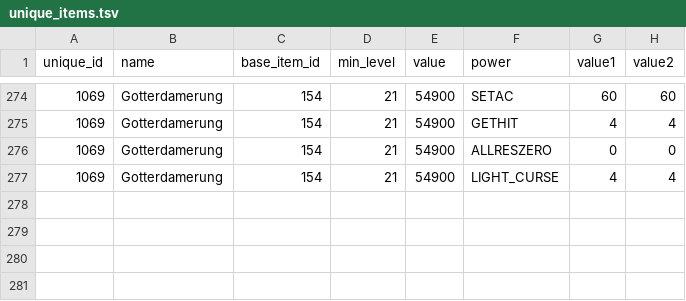
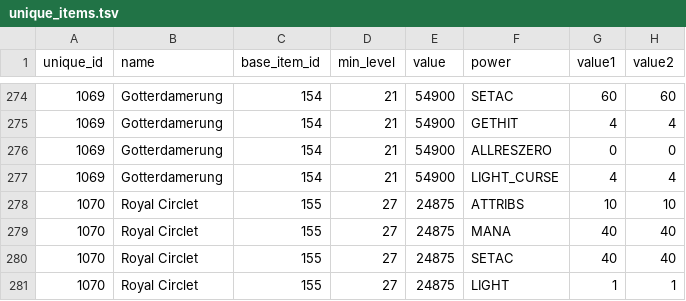
Before and after one commit to efedo/Godevilution, a TSV file: server/content/hellfire/unique_items.tsv, drawn as a sheet; only a part is shown, gaps mark what is left out.

Commit message:
feat(content): externalize Hellfire Royal Circlet

```diff
--- a/server/content/hellfire/unique_items.tsv
+++ b/server/content/hellfire/unique_items.tsv
@@ -277 +277,5 @@ unique_id	name	base_item_id	min_level	value	power	value1	value2
 1069	Gotterdamerung	154	21	54900	LIGHT_CURSE	4	4
+1070	Royal Circlet	155	27	24875	ATTRIBS	10	10
+1070	Royal Circlet	155	27	24875	MANA	40	40
+1070	Royal Circlet	155	27	24875	SETAC	40	40
+1070	Royal Circlet	155	27	24875	LIGHT	1	1
```
Also changed, not shown: server/content/hellfire/items.tsv, 11 other files.
